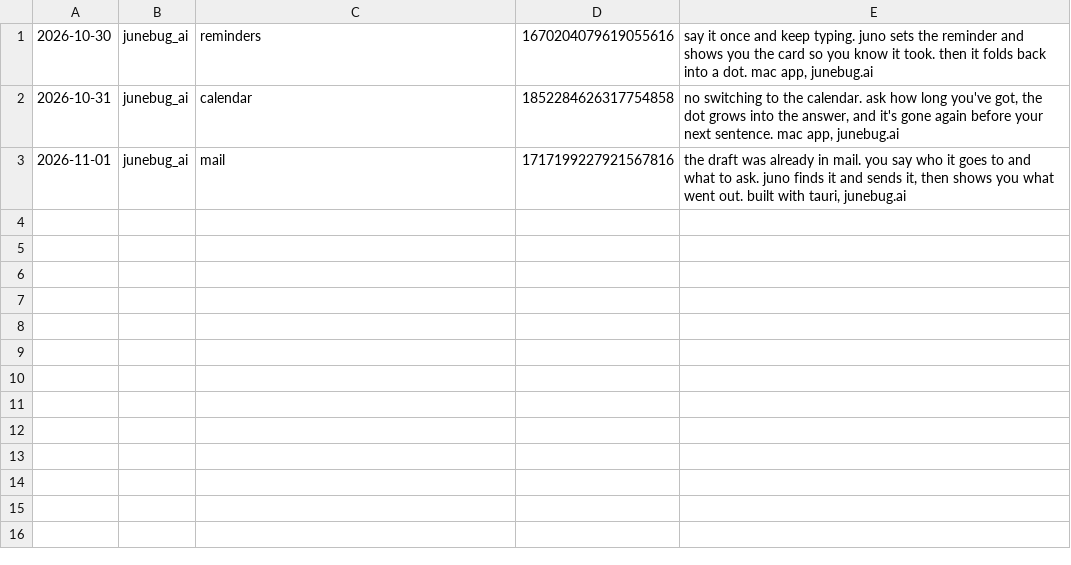
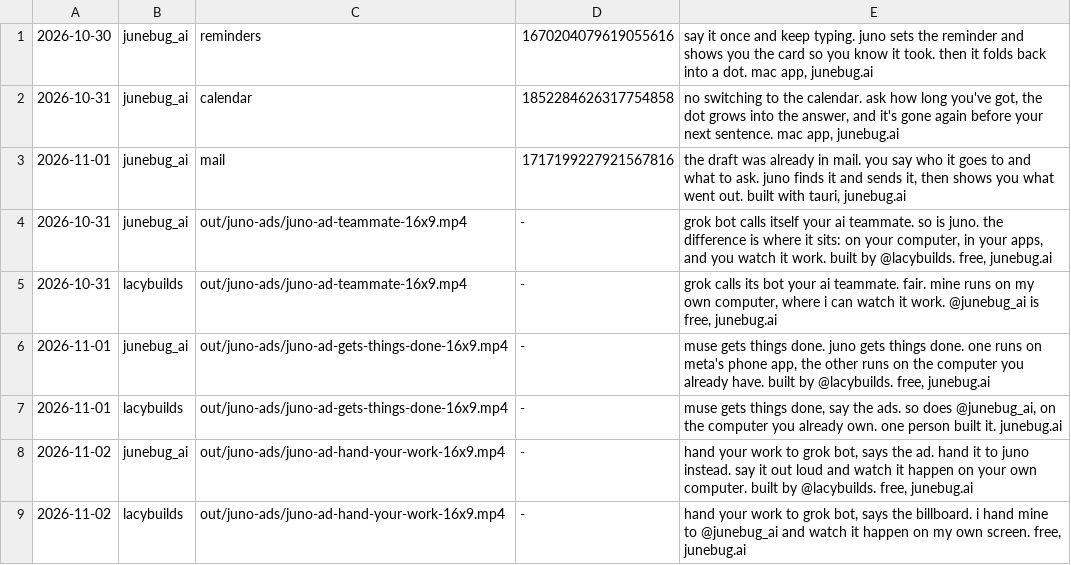
Before and after one commit to lacymorrow/marketing-videos, a TSV file: tools/post-queue.tsv, drawn as a sheet; the diff names each change by its address in the sheet, - before the commit and + after, or states it on an @@ line.

Commit message:
feat(rig): tidy, dark-mode and chess scenes; Chess and System Settings allowed with cleanup; post queue takes clip paths and holds the three mirror ads for 10-31 to 11-02
Chess brief: Juno plays white and moves first (Lacy). Handoff receiving turned off on graphite so the clipboard dialog cannot land in a take.

```diff
--- a/tools/post-queue.tsv
+++ b/tools/post-queue.tsv
+row 4: 2026-10-31 | junebug_ai | out/juno-ads/juno-ad-teammate-16x9.mp4 | - | grok bot calls itself your ai teammate. so is juno. the difference is where it sits: on your computer, in your apps, and you watch it work. built by @lacybuilds. free, junebug.ai
+row 5: 2026-10-31 | lacybuilds | out/juno-ads/juno-ad-teammate-16x9.mp4 | - | grok calls its bot your ai teammate. fair. mine runs on my own computer, where i can watch it work. @junebug_ai is free, junebug.ai
+row 6: 2026-11-01 | junebug_ai | out/juno-ads/juno-ad-gets-things-done-16x9.mp4 | - | muse gets things done. juno gets things done. one runs on meta's phone app, the other runs on the computer you already have. built by @lacybuilds. free, junebug.ai
+row 7: 2026-11-01 | lacybuilds | out/juno-ads/juno-ad-gets-things-done-16x9.mp4 | - | muse gets things done, say the ads. so does @junebug_ai, on the computer you already own. one person built it. junebug.ai
+row 8: 2026-11-02 | junebug_ai | out/juno-ads/juno-ad-hand-your-work-16x9.mp4 | - | hand your work to grok bot, says the ad. hand it to juno instead. say it out loud and watch it happen on your own computer. built by @lacybuilds. free, junebug.ai
+row 9: 2026-11-02 | lacybuilds | out/juno-ads/juno-ad-hand-your-work-16x9.mp4 | - | hand your work to grok bot, says the billboard. i hand mine to @junebug_ai and watch it happen on my own screen. free, junebug.ai
```
Also changed, not shown: 4 other files.
